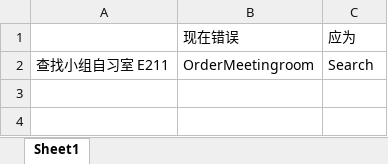
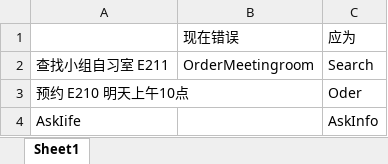
Before and after one commit to SamuelSJTU/jiaoxiaotong, an Excel workbook: messages/IntentError.xlsx, sheet Sheet1, drawn as a sheet; values as stored, in another font and other column widths than the file's, no borders; the diff names each change by its address in the sheet, - before the commit and + after, or states it on an @@ line.

```diff
--- a/messages/IntentError.xlsx (sheet Sheet1)
+++ b/messages/IntentError.xlsx (sheet Sheet1)
+row 3: 预约 E210 明天上午10点 |  | Oder
+row 4: AskIife |  | AskInfo
```
Also changed, not shown: 7 other files.
